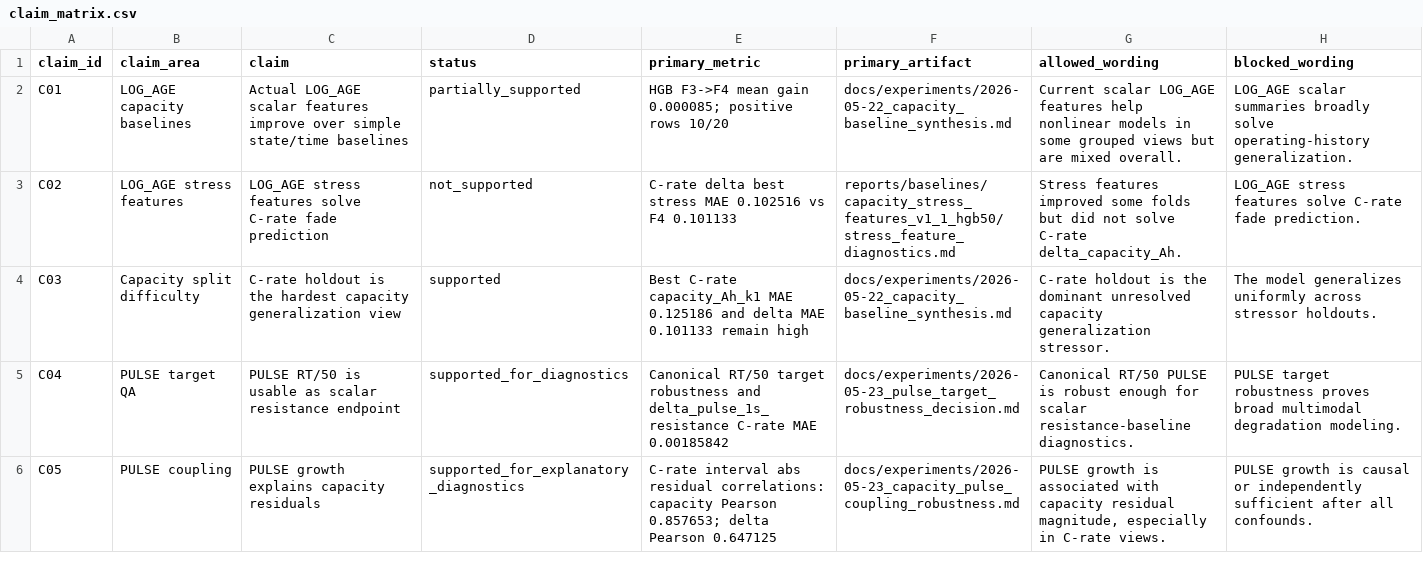
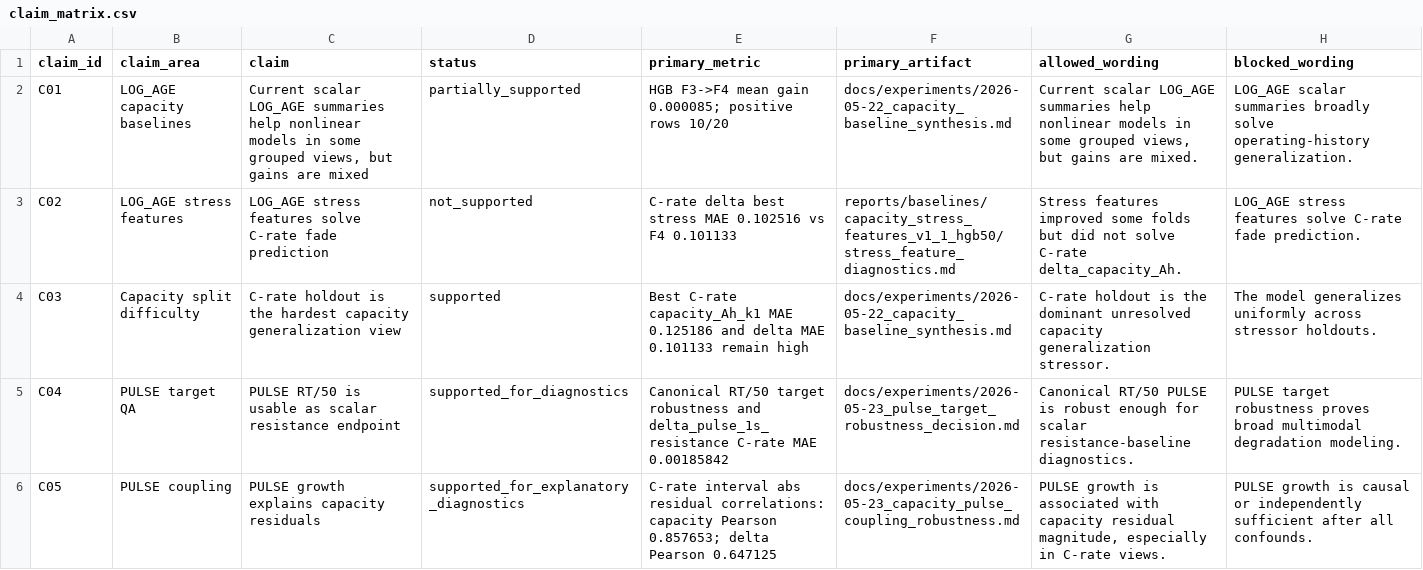
Before and after one commit to FZWINGEL/CBAT, a CSV file: reports/synthesis/claim_matrix.csv, drawn as a sheet; only a part is shown.

```diff
--- a/reports/synthesis/claim_matrix.csv
+++ b/reports/synthesis/claim_matrix.csv
@@ -1,3 +1,3 @@
 claim_id,claim_area,claim,status,primary_metric,primary_artifact,allowed_wording,blocked_wording
-C01,LOG_AGE capacity baselines,Actual LOG_AGE scalar features improve over simple state/time baselines,partially_supported,"HGB F3->F4 mean gain 0.000085; positive rows 10/20","docs/experiments/2026-05-22_capacity_baseline_synthesis.md","Current scalar LOG_AGE features help nonlinear models in some grouped views but are mixed overall.","LOG_AGE scalar summaries broadly solve operating-history generalization."
+C01,LOG_AGE capacity baselines,"Current scalar LOG_AGE summaries help nonlinear models in some grouped views, but gains are mixed",partially_supported,"HGB F3->F4 mean gain 0.000085; positive rows 10/20","docs/experiments/2026-05-22_capacity_baseline_synthesis.md","Current scalar LOG_AGE summaries help nonlinear models in some grouped views, but gains are mixed.","LOG_AGE scalar summaries broadly solve operating-history generalization."
 C02,LOG_AGE stress features,LOG_AGE stress features solve C-rate fade prediction,not_supported,"C-rate delta best stress MAE 0.102516 vs F4 0.101133","reports/baselines/capacity_stress_features_v1_1_hgb50/stress_feature_diagnostics.md","Stress features improved some folds but did not solve C-rate delta_capacity_Ah.","LOG_AGE stress features solve C-rate fade prediction."
```
Also changed, not shown: reports/synthesis/split_difficulty_summary.csv, 11 other files.
